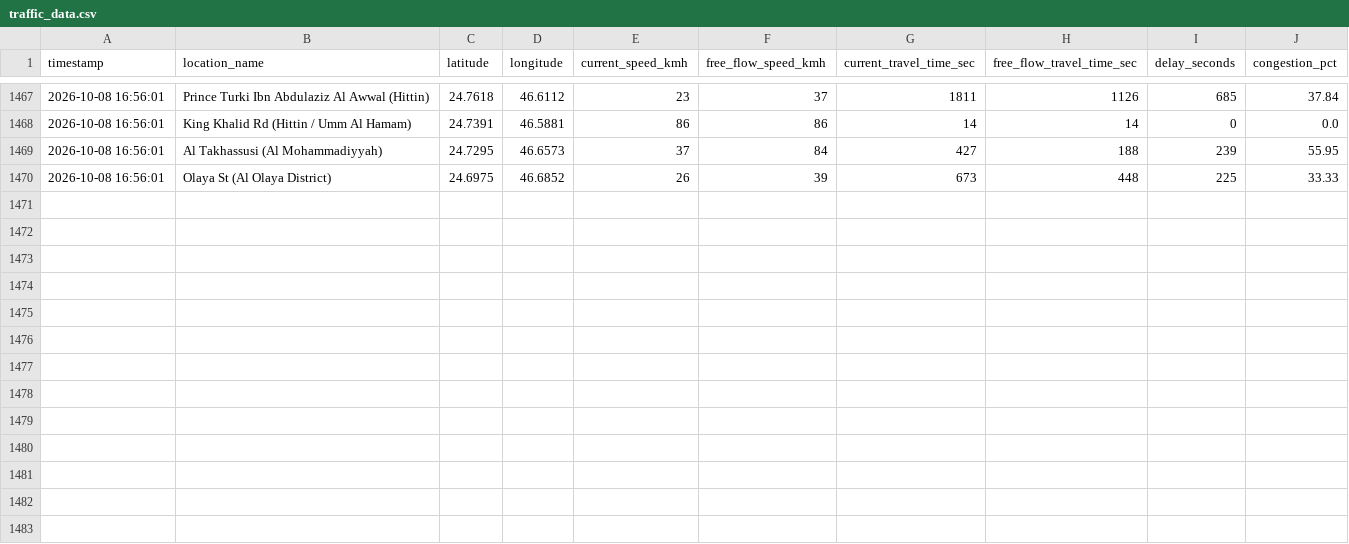
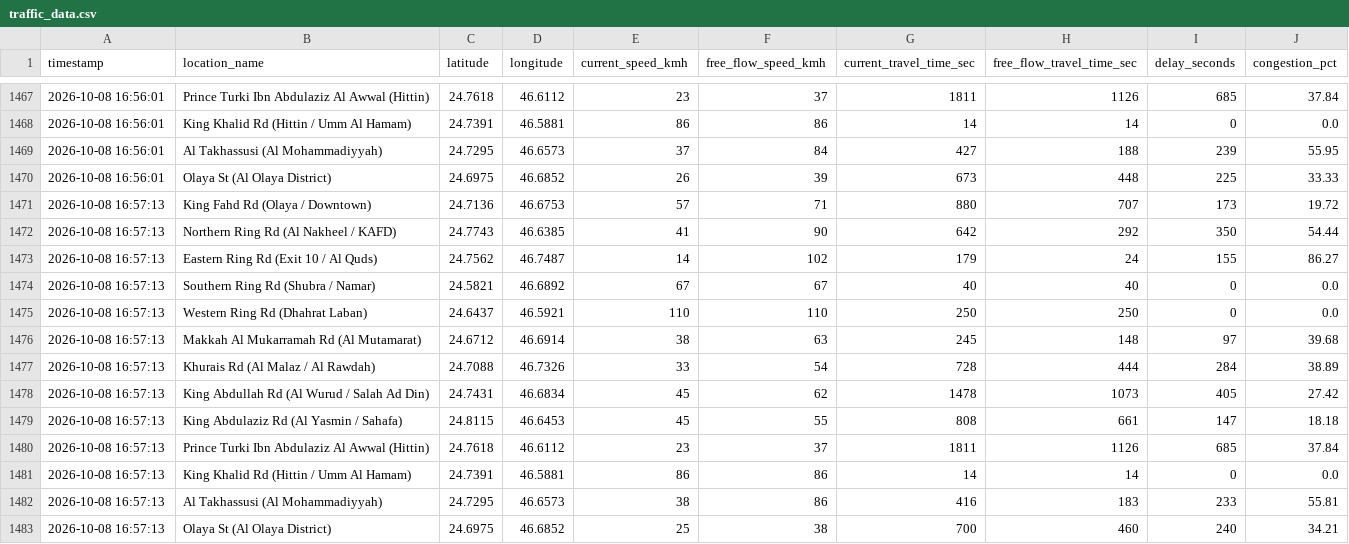
Before and after one commit to rmsmunti3/riyadh-traffic-collector, a CSV file: traffic_data.csv, drawn as a sheet; only a part is shown, gaps mark what is left out.

Commit message:
Auto-update traffic data: 2026-10-08 16:57:13

```diff
--- a/traffic_data.csv
+++ b/traffic_data.csv
@@ -1470 +1470,14 @@ timestamp,location_name,latitude,longitude,current_speed_kmh,free_flow_speed_kmh
 2026-10-08 16:56:01,Olaya St (Al Olaya District),24.6975,46.6852,26,39,673,448,225,33.33
+2026-10-08 16:57:13,King Fahd Rd (Olaya / Downtown),24.7136,46.6753,57,71,880,707,173,19.72
+2026-10-08 16:57:13,Northern Ring Rd (Al Nakheel / KAFD),24.7743,46.6385,41,90,642,292,350,54.44
+2026-10-08 16:57:13,Eastern Ring Rd (Exit 10 / Al Quds),24.7562,46.7487,14,102,179,24,155,86.27
+2026-10-08 16:57:13,Southern Ring Rd (Shubra / Namar),24.5821,46.6892,67,67,40,40,0,0.0
+2026-10-08 16:57:13,Western Ring Rd (Dhahrat Laban),24.6437,46.5921,110,110,250,250,0,0.0
+2026-10-08 16:57:13,Makkah Al Mukarramah Rd (Al Mutamarat),24.6712,46.6914,38,63,245,148,97,39.68
+2026-10-08 16:57:13,Khurais Rd (Al Malaz / Al Rawdah),24.7088,46.7326,33,54,728,444,284,38.89
+2026-10-08 16:57:13,King Abdullah Rd (Al Wurud / Salah Ad Din),24.7431,46.6834,45,62,1478,1073,405,27.42
+2026-10-08 16:57:13,King Abdulaziz Rd (Al Yasmin / Sahafa),24.8115,46.6453,45,55,808,661,147,18.18
+2026-10-08 16:57:13,Prince Turki Ibn Abdulaziz Al Awwal (Hittin),24.7618,46.6112,23,37,1811,1126,685,37.84
+2026-10-08 16:57:13,King Khalid Rd (Hittin / Umm Al Hamam),24.7391,46.5881,86,86,14,14,0,0.0
+2026-10-08 16:57:13,Al Takhassusi (Al Mohammadiyyah),24.7295,46.6573,38,86,416,183,233,55.81
+2026-10-08 16:57:13,Olaya St (Al Olaya District),24.6975,46.6852,25,38,700,460,240,34.21
```
